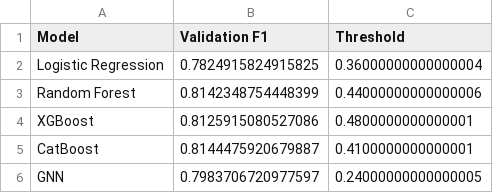
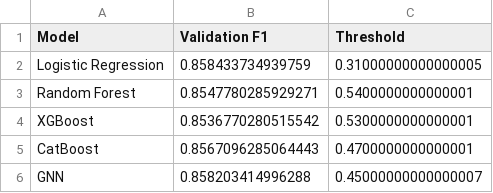
Before and after one commit to semkjaer/network_prediction, a CSV file: finetuning/finetuned_model_evaluation/validation_thresholds.csv, drawn as a sheet.

```diff
--- a/finetuning/finetuned_model_evaluation/validation_thresholds.csv
+++ b/finetuning/finetuned_model_evaluation/validation_thresholds.csv
@@ -1,6 +1,6 @@
 Model,Validation F1,Threshold
-Logistic Regression,0.7824915824915825,0.36000000000000004
-Random Forest,0.8142348754448399,0.44000000000000006
-XGBoost,0.8125915080527086,0.4800000000000001
-CatBoost,0.8144475920679887,0.4100000000000001
-GNN,0.7983706720977597,0.24000000000000005
+Logistic Regression,0.858433734939759,0.31000000000000005
+Random Forest,0.8547780285929271,0.5400000000000001
+XGBoost,0.8536770280515542,0.5300000000000001
+CatBoost,0.8567096285064443,0.4700000000000001
+GNN,0.858203414996288,0.45000000000000007
```
Also changed, not shown: finetuning/finetuned_model_evaluation/feature_importance/native_feature_importance.csv, finetuning/finetuned_model_evaluation/feature_importance/permutation_feature_importance.csv, 10 other files.
